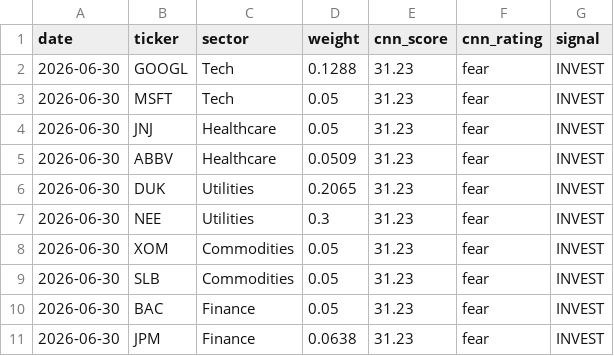
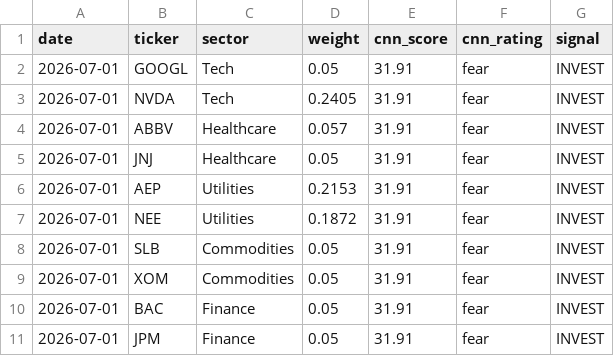
Before and after one commit to vkv23001/portfolio-optimization, a CSV file: outputs/todays_allocation.csv, drawn as a sheet.

```diff
--- a/outputs/todays_allocation.csv
+++ b/outputs/todays_allocation.csv
@@ -1,11 +1,11 @@
 date,ticker,sector,weight,cnn_score,cnn_rating,signal
-2026-06-30,GOOGL,Tech,0.1288,31.23,fear,INVEST
-2026-06-30,MSFT,Tech,0.05,31.23,fear,INVEST
-2026-06-30,JNJ,Healthcare,0.05,31.23,fear,INVEST
-2026-06-30,ABBV,Healthcare,0.0509,31.23,fear,INVEST
-2026-06-30,DUK,Utilities,0.2065,31.23,fear,INVEST
-2026-06-30,NEE,Utilities,0.3,31.23,fear,INVEST
-2026-06-30,XOM,Commodities,0.05,31.23,fear,INVEST
-2026-06-30,SLB,Commodities,0.05,31.23,fear,INVEST
-2026-06-30,BAC,Finance,0.05,31.23,fear,INVEST
-2026-06-30,JPM,Finance,0.0638,31.23,fear,INVEST
+2026-07-01,GOOGL,Tech,0.05,31.91,fear,INVEST
+2026-07-01,NVDA,Tech,0.2405,31.91,fear,INVEST
+2026-07-01,ABBV,Healthcare,0.057,31.91,fear,INVEST
+2026-07-01,JNJ,Healthcare,0.05,31.91,fear,INVEST
+2026-07-01,AEP,Utilities,0.2153,31.91,fear,INVEST
+2026-07-01,NEE,Utilities,0.1872,31.91,fear,INVEST
+2026-07-01,SLB,Commodities,0.05,31.91,fear,INVEST
+2026-07-01,XOM,Commodities,0.05,31.91,fear,INVEST
+2026-07-01,BAC,Finance,0.05,31.91,fear,INVEST
+2026-07-01,JPM,Finance,0.05,31.91,fear,INVEST
```
Also changed, not shown: outputs/portfolio_values.csv, outputs/summary.csv, 5 other files.
